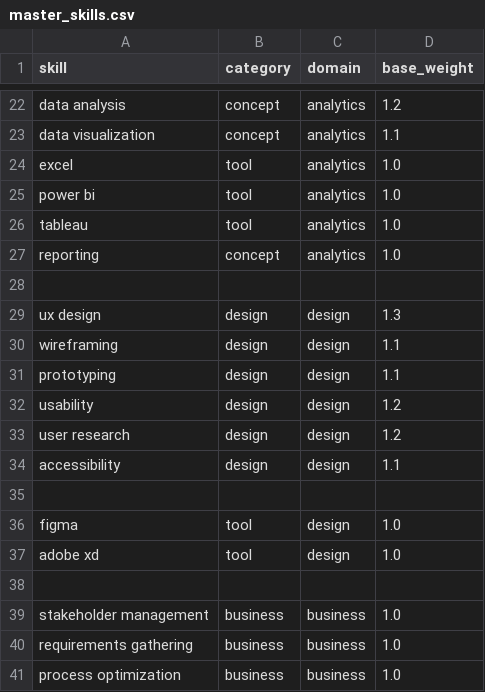
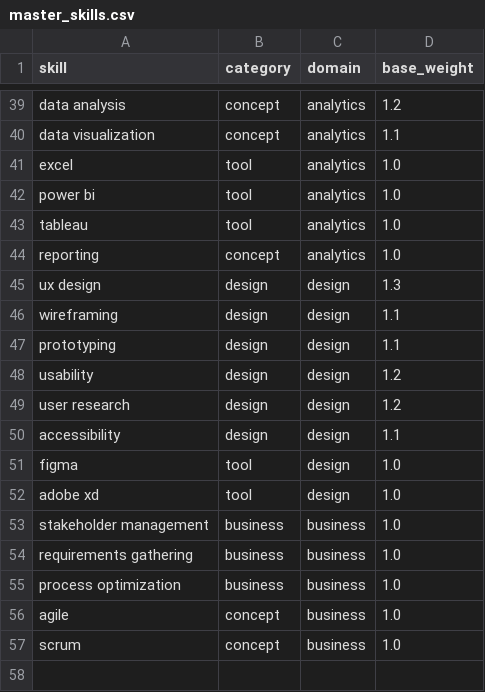
Before and after one commit to jasaswin/AI-RESUME-SKILL-GAP--ANALYZER, a CSV file: data/skills/master_skills.csv, drawn as a sheet; only a part is shown, gaps mark what is left out; removed rows and columns are numbered as before the commit, all else as after; the diff covers the shown part only; the diff names each change by its address in the sheet, - before the commit and + after, or states it on an @@ line.

```diff
--- a/data/skills/master_skills.csv
+++ b/data/skills/master_skills.csv
-row 28: (empty)
-row 35: (empty)
-row 38: (empty)
+row 56: agile | concept | business | 1.0
+row 57: scrum | concept | business | 1.0
```
Also changed, not shown: 19 added rows, 2 removed rows and 19 edited cells elsewhere in this file, 35 other files.
